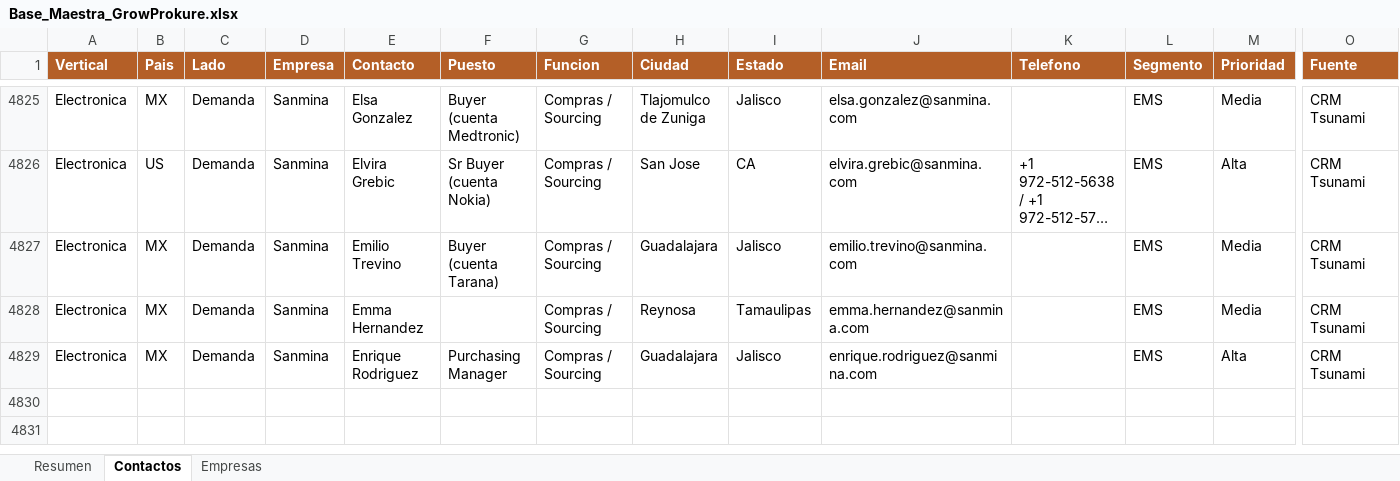
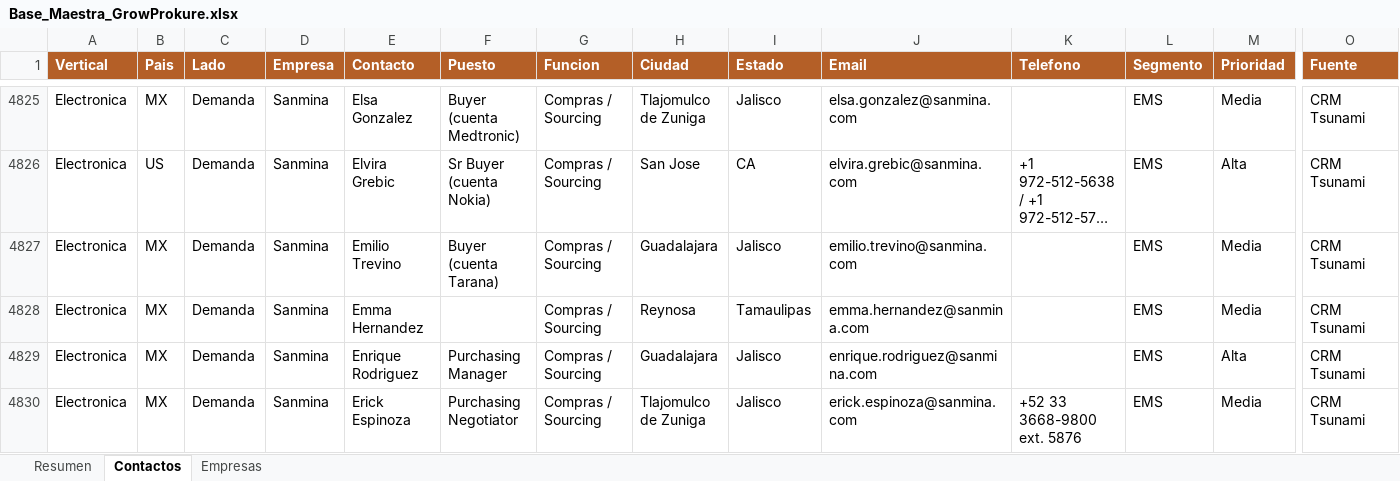
Before and after one commit to carlosmoreno793508/Cosas-Carlos, an Excel workbook: GrowProkure/05-Recursos/Base_Maestra_GrowProkure.xlsx, sheet Contactos, drawn as a sheet; only a part is shown, gaps mark what is left out; long unchanged cells end in …; values as stored, in another font and other column widths than the file's, no borders; rows hold the shown columns only; the diff names each change by its address in the sheet, - before the commit and + after, or states it on an @@ line.

```diff
--- a/GrowProkure/05-Recursos/Base_Maestra_GrowProkure.xlsx (sheet Contactos)
+++ b/GrowProkure/05-Recursos/Base_Maestra_GrowProkure.xlsx (sheet Contactos)
+row 4830: Electronica | MX | Demanda | Sanmina | Erick Espinoza | Purchasing Negotiator | Compras / Sourcing | Tlajomulco de Zuniga | Jalisco | erick.espinoza@sanmina.com | +52 33 3668-9800 ext. 5876 | EMS | Media | CRM Tsunami
```
